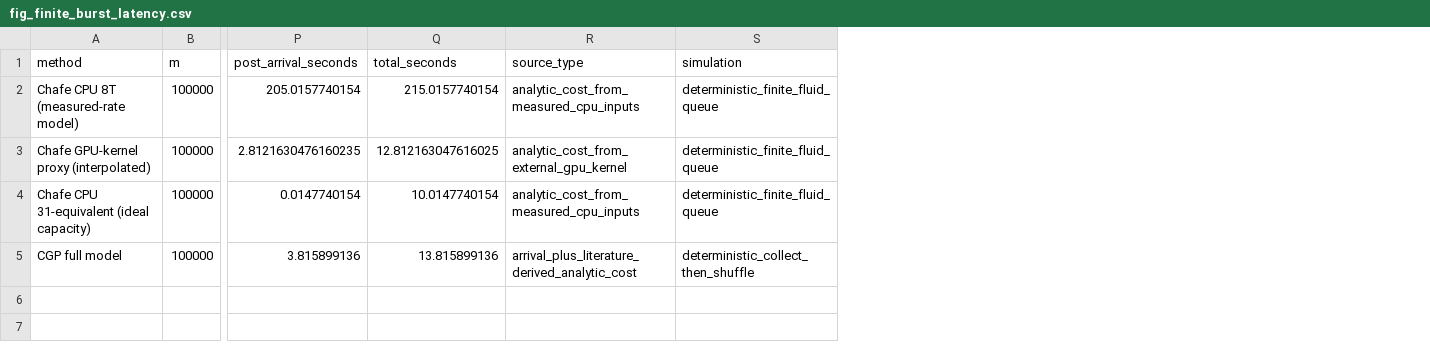
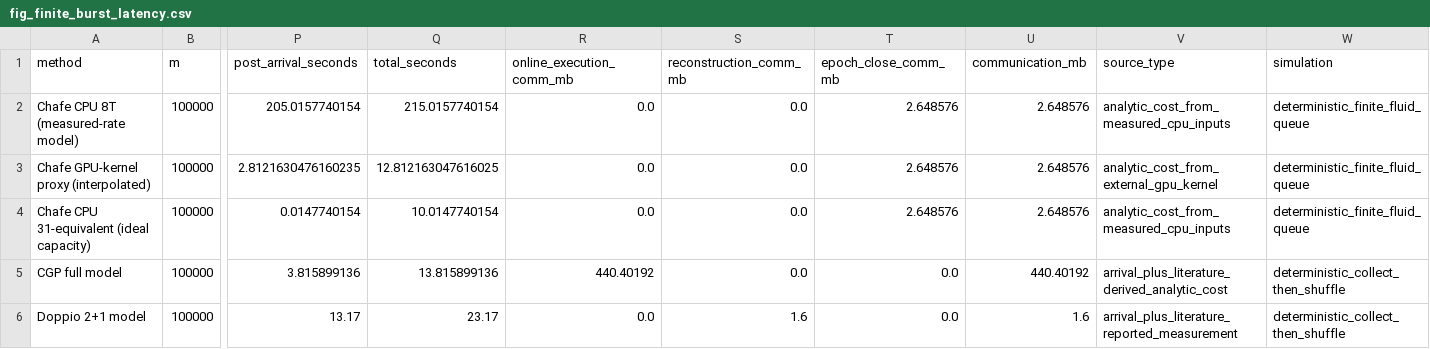
Before and after one commit to dongdongdoge/chafe, a CSV file: data/fig_finite_burst_latency.csv, drawn as a sheet; only a part is shown, gaps mark what is left out; rows hold the shown columns only; the diff names each change by its address in the sheet, - before the commit and + after, or states it on an @@ line.

```diff
--- a/data/fig_finite_burst_latency.csv
+++ b/data/fig_finite_burst_latency.csv
+column R (online_execution_comm_mb), rows 2-5: 0.0 | 0.0 | 0.0 | 440.40192
+column S (reconstruction_comm_mb), rows 2-5: all 0.0
+column T (epoch_close_comm_mb), rows 2-5: 2.648576 | 2.648576 | 2.648576 | 0.0
+column U (communication_mb), rows 2-5: 2.648576 | 2.648576 | 2.648576 | 440.40192
+row 6: Doppio 2+1 model | 100000 | 13.17 | 23.17 | 0.0 | 1.6 | 0.0 | 1.6 | arrival_plus_literature_reported_measurement | deterministic_collect_then_shuffle
```
Also changed, not shown: data/fig_cgp_shuffle_model.csv, 5 other files.
